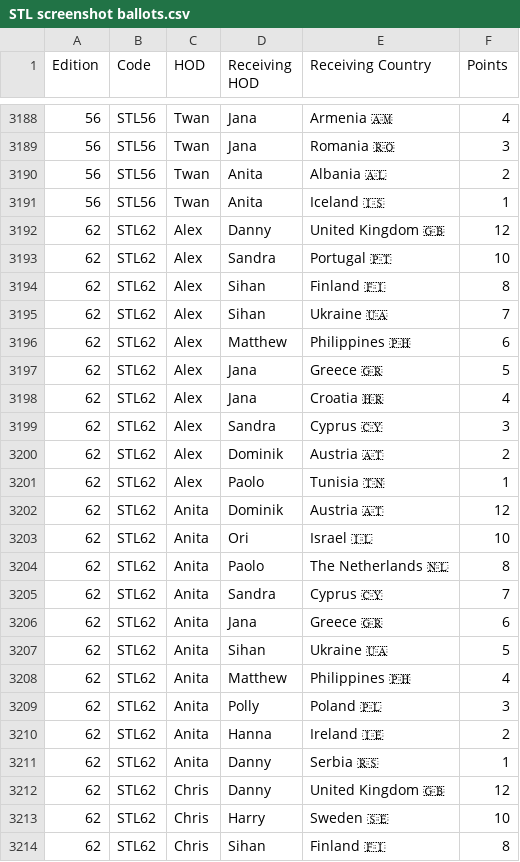
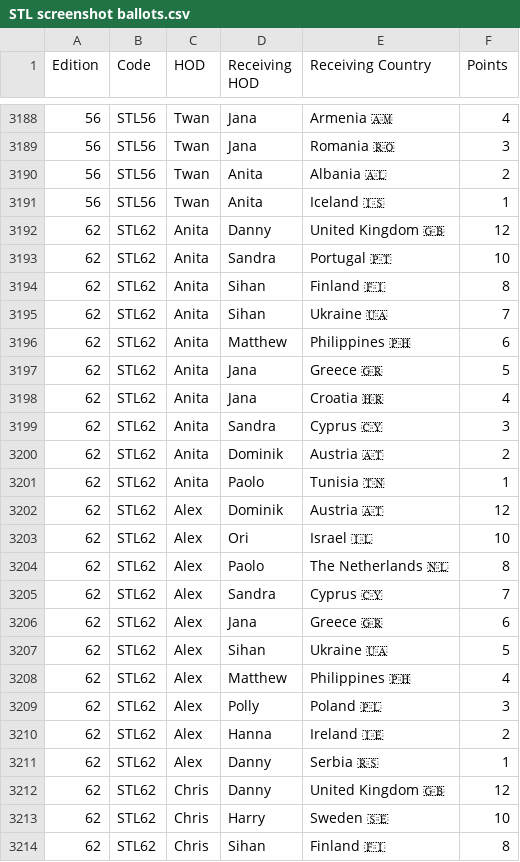
Before and after one commit to cshnican/stl-analysis, a CSV file: data/STL screenshot ballots.csv, drawn as a sheet; only a part is shown, gaps mark what is left out.

```diff
--- a/data/STL screenshot ballots.csv
+++ b/data/STL screenshot ballots.csv
@@ -3191,22 +3191,22 @@
 56,STL56,Twan,Anita,Iceland 🇮🇸 ,1,,,,,
-62,STL62,Alex,Danny,United Kingdom 🇬🇧,12,,,,,
-62,STL62,Alex,Sandra,Portugal 🇵🇹,10,,,,,
-62,STL62,Alex,Sihan,Finland 🇫🇮,8,,,,,
-62,STL62,Alex,Sihan,Ukraine 🇺🇦,7,,,,,
-62,STL62,Alex,Matthew,Philippines 🇵🇭 ,6,,,,,
-62,STL62,Alex,Jana,Greece 🇬🇷,5,,,,,
-62,STL62,Alex,Jana,Croatia 🇭🇷,4,,,,,
-62,STL62,Alex,Sandra,Cyprus 🇨🇾 ,3,,,,,
-62,STL62,Alex,Dominik,Austria 🇦🇹,2,,,,,
-62,STL62,Alex,Paolo,Tunisia 🇹🇳,1,,,,,
-62,STL62,Anita,Dominik,Austria 🇦🇹,12,,,,,
-62,STL62,Anita,Ori,Israel 🇮🇱 ,10,,,,,
-62,STL62,Anita,Paolo,The Netherlands 🇳🇱,8,,,,,
-62,STL62,Anita,Sandra,Cyprus 🇨🇾 ,7,,,,,
-62,STL62,Anita,Jana,Greece 🇬🇷,6,,,,,
-62,STL62,Anita,Sihan,Ukraine 🇺🇦,5,,,,,
-62,STL62,Anita,Matthew,Philippines 🇵🇭 ,4,,,,,
-62,STL62,Anita,Polly,Poland 🇵🇱,3,,,,,
-62,STL62,Anita,Hanna,Ireland 🇮🇪,2,,,,,
-62,STL62,Anita,Danny,Serbia 🇷🇸 ,1,,,,,
+62,STL62,Anita,Danny,United Kingdom 🇬🇧,12,,,,,
+62,STL62,Anita,Sandra,Portugal 🇵🇹,10,,,,,
+62,STL62,Anita,Sihan,Finland 🇫🇮,8,,,,,
+62,STL62,Anita,Sihan,Ukraine 🇺🇦,7,,,,,
+62,STL62,Anita,Matthew,Philippines 🇵🇭 ,6,,,,,
+62,STL62,Anita,Jana,Greece 🇬🇷,5,,,,,
+62,STL62,Anita,Jana,Croatia 🇭🇷,4,,,,,
+62,STL62,Anita,Sandra,Cyprus 🇨🇾 ,3,,,,,
+62,STL62,Anita,Dominik,Austria 🇦🇹,2,,,,,
+62,STL62,Anita,Paolo,Tunisia 🇹🇳,1,,,,,
+62,STL62,Alex,Dominik,Austria 🇦🇹,12,,,,,
+62,STL62,Alex,Ori,Israel 🇮🇱 ,10,,,,,
+62,STL62,Alex,Paolo,The Netherlands 🇳🇱,8,,,,,
+62,STL62,Alex,Sandra,Cyprus 🇨🇾 ,7,,,,,
+62,STL62,Alex,Jana,Greece 🇬🇷,6,,,,,
+62,STL62,Alex,Sihan,Ukraine 🇺🇦,5,,,,,
+62,STL62,Alex,Matthew,Philippines 🇵🇭 ,4,,,,,
+62,STL62,Alex,Polly,Poland 🇵🇱,3,,,,,
+62,STL62,Alex,Hanna,Ireland 🇮🇪,2,,,,,
+62,STL62,Alex,Danny,Serbia 🇷🇸 ,1,,,,,
 62,STL62,Chris,Danny,United Kingdom 🇬🇧,12,,,,,
```
Also changed, not shown: 1 other file.
